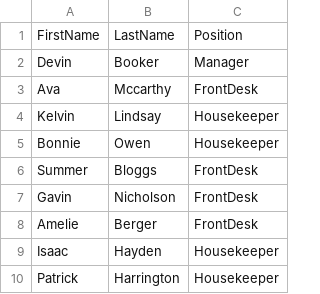
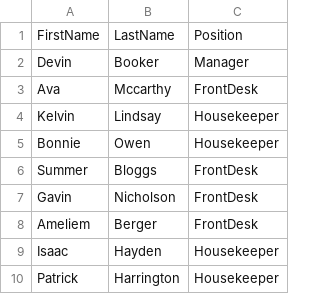
Before and after one commit to Noe97663/Motel460, a CSV file: Employee.csv, drawn as a sheet; the diff names each change by its address in the sheet, - before the commit and + after, or states it on an @@ line.

```diff
--- a/Employee.csv
+++ b/Employee.csv
-A8: Amelie
+A8: Ameliem
```
Also changed, not shown: Booking.csv, Room.csv, 3 other files.
